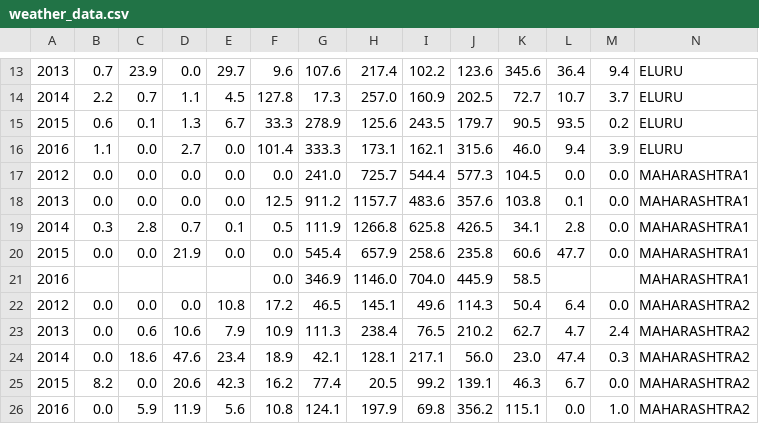
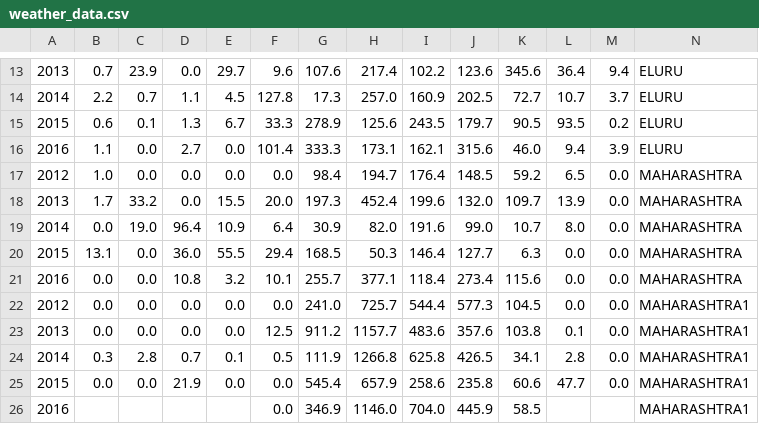
Before and after one commit to Maroju100/Capstone-Yield-prediction-and-Variety-recommender, a CSV file: weather_data.csv, drawn as a sheet; only a part is shown, gaps mark what is left out; the shorter side is filled out with more unchanged rows; the diff names each change by its address in the sheet, - before the commit and + after, or states it on an @@ line.

```diff
--- a/weather_data.csv
+++ b/weather_data.csv
+row 17: 2012 | 1.0 | 0.0 | 0.0 | 0.0 | 0.0 | 98.4 | 194.7 | 176.4 | 148.5 | 59.2 | 6.5 | 0.0 | MAHARASHTRA
+row 18: 2013 | 1.7 | 33.2 | 0.0 | 15.5 | 20.0 | 197.3 | 452.4 | 199.6 | 132.0 | 109.7 | 13.9 | 0.0 | MAHARASHTRA
+row 19: 2014 | 0.0 | 19.0 | 96.4 | 10.9 | 6.4 | 30.9 | 82.0 | 191.6 | 99.0 | 10.7 | 8.0 | 0.0 | MAHARASHTRA
+row 20: 2015 | 13.1 | 0.0 | 36.0 | 55.5 | 29.4 | 168.5 | 50.3 | 146.4 | 127.7 | 6.3 | 0.0 | 0.0 | MAHARASHTRA
+row 21: 2016 | 0.0 | 0.0 | 10.8 | 3.2 | 10.1 | 255.7 | 377.1 | 118.4 | 273.4 | 115.6 | 0.0 | 0.0 | MAHARASHTRA
```
Also changed, not shown: 3 other files.
